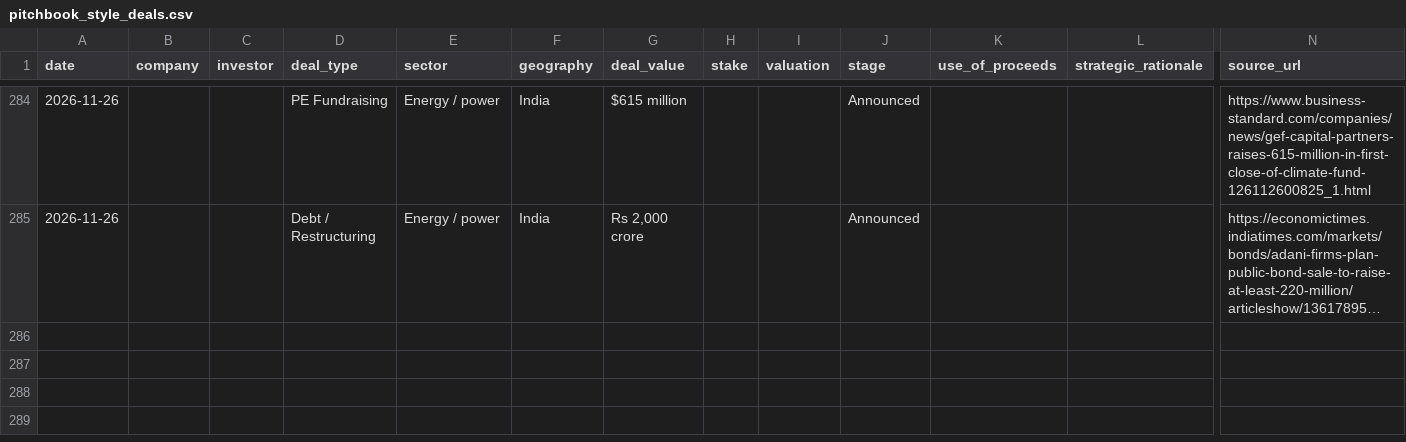
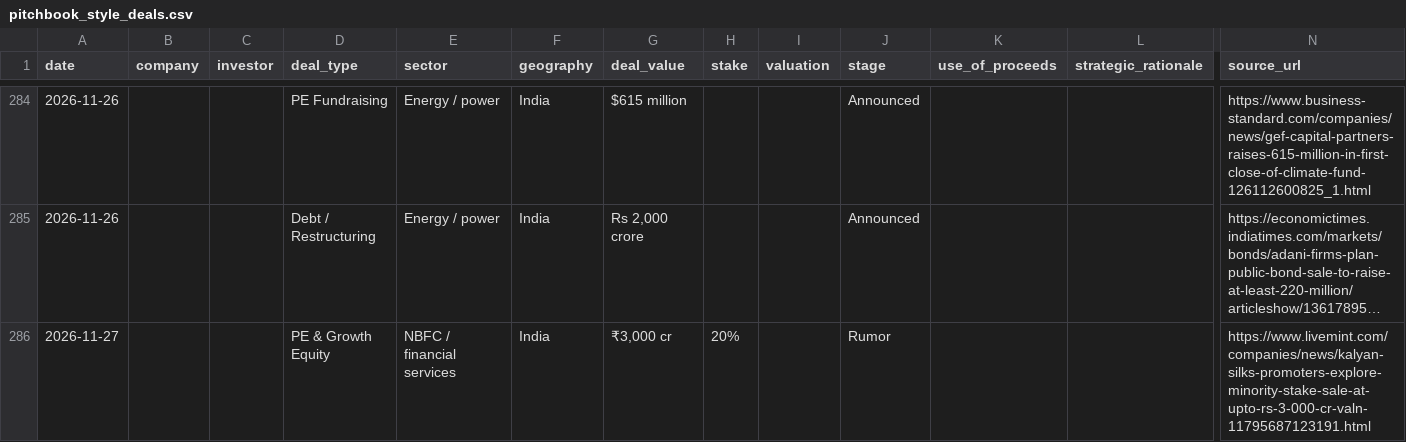
Before and after one commit to aarreev12342/morning-brief, a CSV file: data/pitchbook_style_deals.csv, drawn as a sheet; only a part is shown, gaps mark what is left out; long unchanged cells end in …; rows hold the shown columns only; the diff names each change by its address in the sheet, - before the commit and + after, or states it on an @@ line.

```diff
--- a/data/pitchbook_style_deals.csv
+++ b/data/pitchbook_style_deals.csv
+row 286: 2026-11-27 |  |  | PE & Growth Equity | NBFC / financial services | India | ₹3,000 cr | 20% |  | Rumor |  |  | https://www.livemint.com/companies/news/kalyan-silks-promoters-explore-minority-stake-sale-at-upto-rs-3-000-cr-valn-11795687123191.html
```
Also changed, not shown: data/deals.csv.
